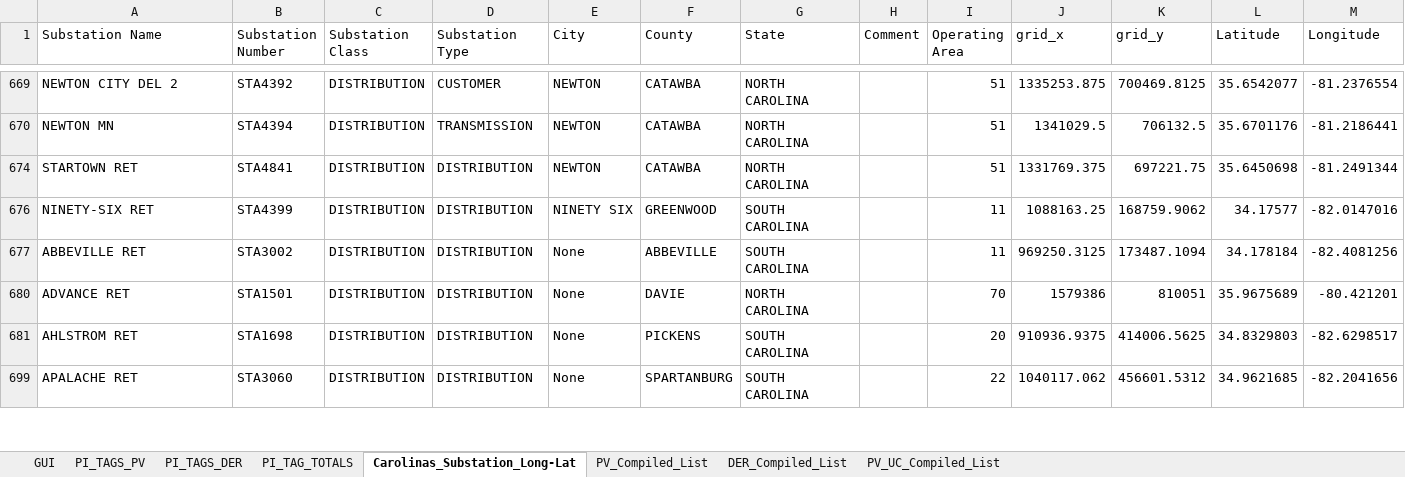
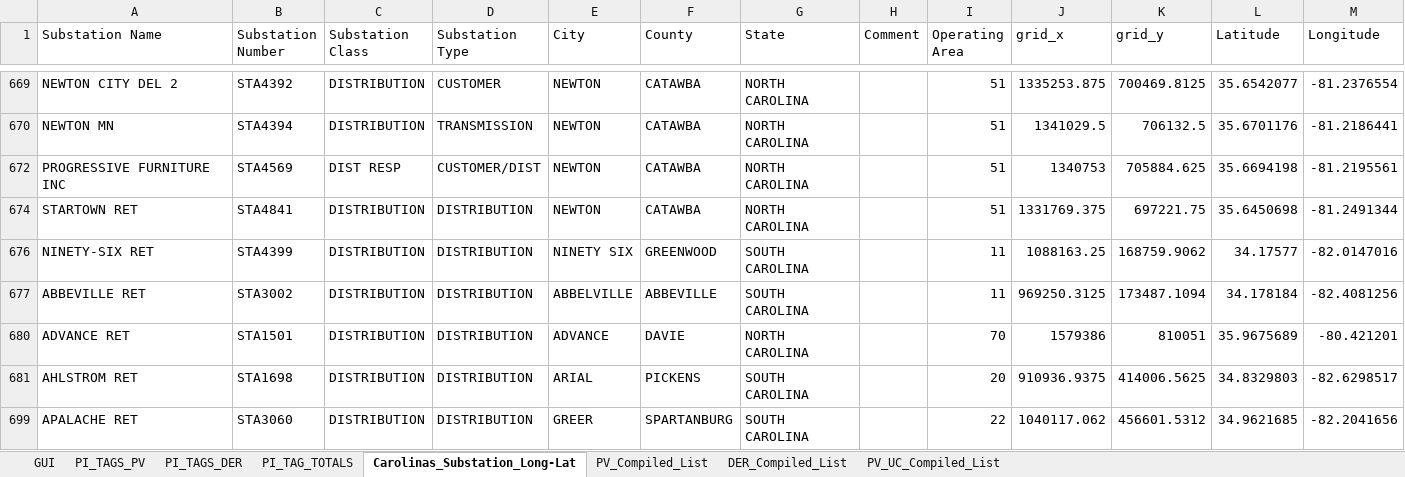
Before and after one commit to jlavall1/CAPER, an Excel workbook: 10_Momo/Substations and PV request/DEC_PV_LIST.xlsm, sheet Carolinas_Substation_Long-Lat, drawn as a sheet; only a part is shown, gaps mark what is left out; values as stored, in another font and other column widths than the file's, no cell formats; the diff covers the shown part only; the diff names each change by its address in the sheet, - before the commit and + after, or states it on an @@ line.

```diff
--- a/10_Momo/Substations and PV request/DEC_PV_LIST.xlsm (sheet Carolinas_Substation_Long-Lat)
+++ b/10_Momo/Substations and PV request/DEC_PV_LIST.xlsm (sheet Carolinas_Substation_Long-Lat)
@@ row 672 unhidden: PROGRESSIVE FURNITURE INC | STA4569 | DIST RESP | CUSTOMER/DIST | NEWTON | CATAWBA | NORTH CAROLINA |  | 51 | 1340753 | 705884.625 | 35.6694198 | -81.2195561 @@
-E677 (City): None
+E677 (City): ABBELVILLE
-E680 (City): None
+E680 (City): ADVANCE
-E681 (City): None
+E681 (City): ARIAL
-E699 (City): None
+E699 (City): GREER
```
Also changed, not shown: 2 added rows, 21 hidden or unhidden rows and 39 edited cells elsewhere in this sheet, cell formats, 3 other files.
